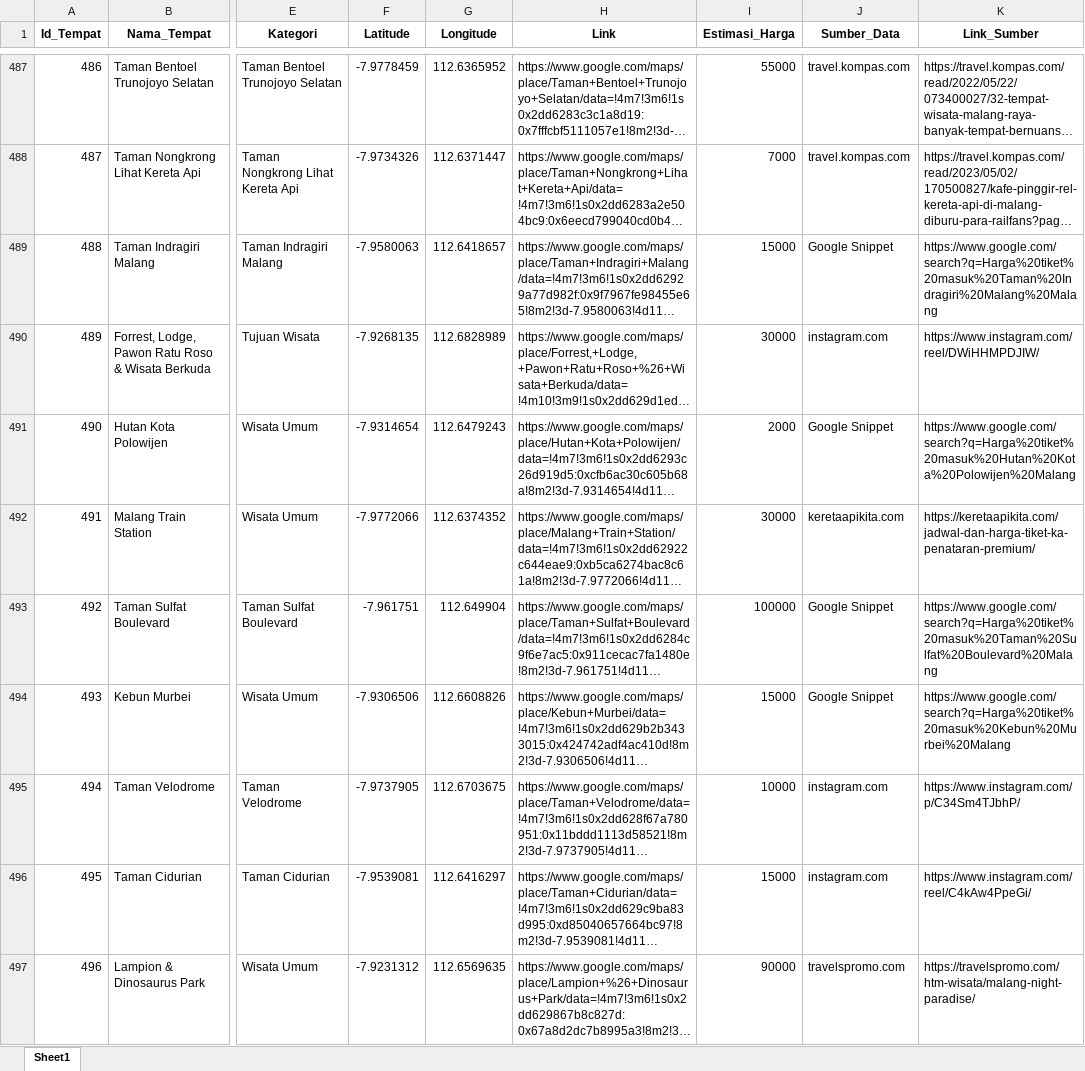
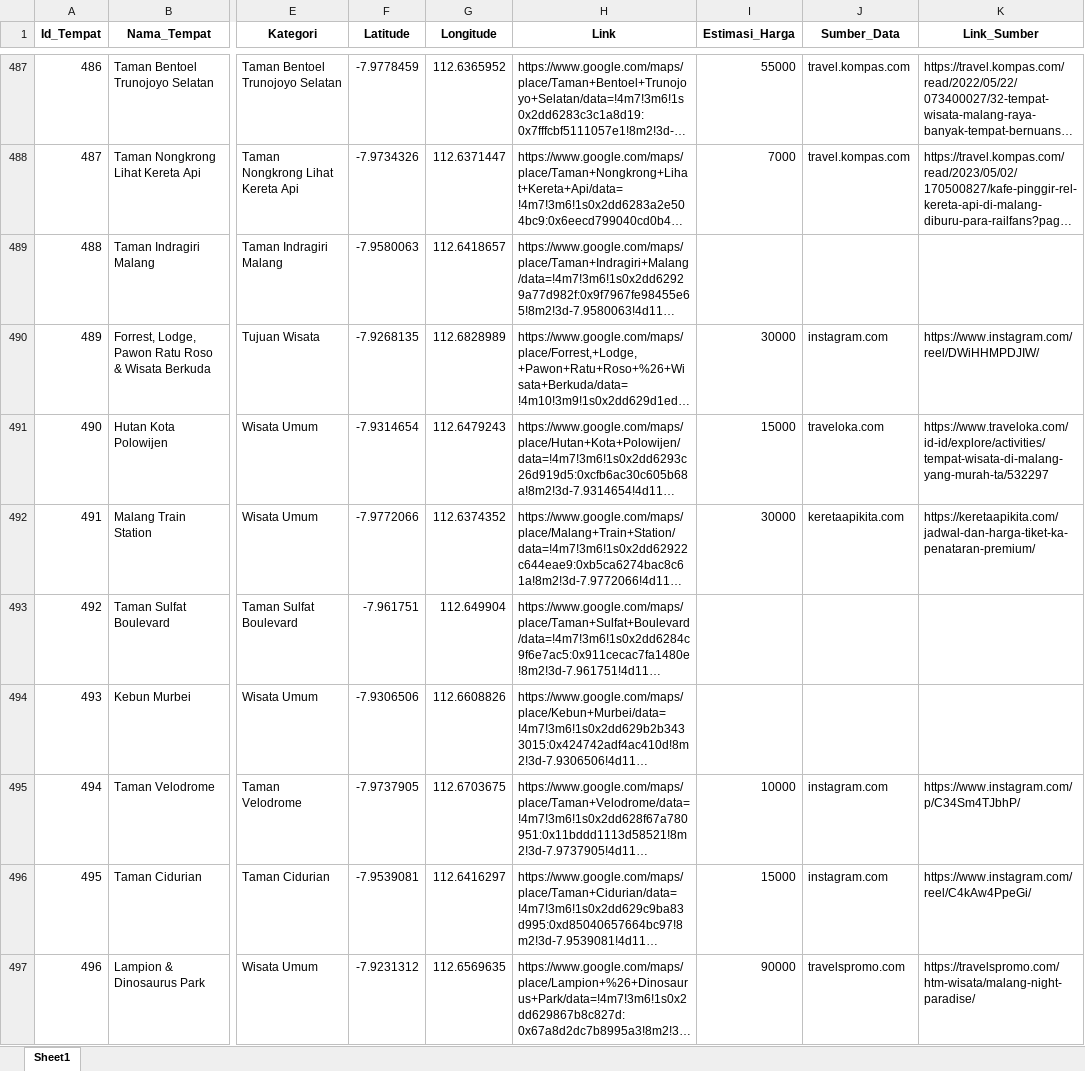
Before and after one commit to omsentod/PROJET-SKRIPSI, an Excel workbook: SCRAPING/wisataV2_updated.xlsx, sheet Sheet1, drawn as a sheet; only a part is shown, gaps mark what is left out; long unchanged cells end in …; values as stored, in another font and other column widths than the file's, no borders; the diff covers the shown part only; the diff names each change by its address in the sheet, - before the commit and + after, or states it on an @@ line.

```diff
--- a/SCRAPING/wisataV2_updated.xlsx (sheet Sheet1)
+++ b/SCRAPING/wisataV2_updated.xlsx (sheet Sheet1)
-I489 (Estimasi_Harga): 15000
+I489 (Estimasi_Harga): (empty)
-J489 (Sumber_Data): Google Snippet
+J489 (Sumber_Data): (empty)
-K489 (Link_Sumber): https://www.google.com/search?q=Harga%20tiket%20masuk%20Taman%20Indragiri%20Malang%20Malang
+K489 (Link_Sumber): (empty)
-I491 (Estimasi_Harga): 2000
+I491 (Estimasi_Harga): 15000
-J491 (Sumber_Data): Google Snippet
+J491 (Sumber_Data): traveloka.com
-K491 (Link_Sumber): https://www.google.com/search?q=Harga%20tiket%20masuk%20Hutan%20Kota%20Polowijen%20Malang
+K491 (Link_Sumber): https://www.traveloka.com/id-id/explore/activities/tempat-wisata-di-malang-yang-murah-ta/532297
-I493 (Estimasi_Harga): 100000
+I493 (Estimasi_Harga): (empty)
-J493:J494 (Sumber_Data): Google Snippet
+J493:J494 (Sumber_Data): (empty)
-K493 (Link_Sumber): https://www.google.com/search?q=Harga%20tiket%20masuk%20Taman%20Sulfat%20Boulevard%20Malang
+K493 (Link_Sumber): (empty)
-I494 (Estimasi_Harga): 15000
+I494 (Estimasi_Harga): (empty)
-K494 (Link_Sumber): https://www.google.com/search?q=Harga%20tiket%20masuk%20Kebun%20Murbei%20Malang
+K494 (Link_Sumber): (empty)
```
Also changed, not shown: 311 edited cells elsewhere in this sheet, 10 other files.
